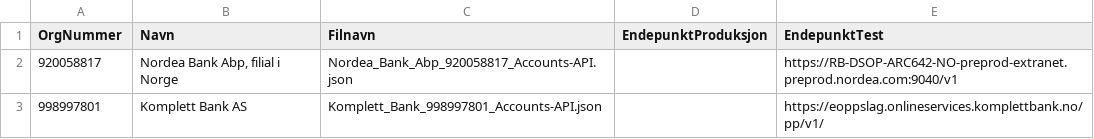
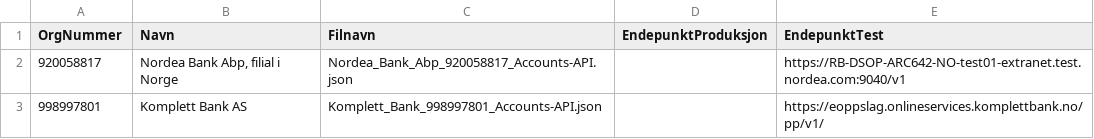
Before and after one commit to Informasjonsforvaltning/dsop-api-spesifikasjoner, a CSV file: banker_02.csv, drawn as a sheet.

Commit message:
Change Nordea test url

```diff
--- a/banker_02.csv
+++ b/banker_02.csv
@@ -1,3 +1,3 @@
 OrgNummer,Navn,Filnavn,EndepunktProduksjon, EndepunktTest
-920058817,"Nordea Bank Abp, filial i Norge",Nordea_Bank_Abp_920058817_Accounts-API.json,,https://RB-DSOP-ARC642-NO-preprod-extranet.preprod.nordea.com:9040/v1
+920058817,"Nordea Bank Abp, filial i Norge",Nordea_Bank_Abp_920058817_Accounts-API.json,,https://RB-DSOP-ARC642-NO-test01-extranet.test.nordea.com:9040/v1
 998997801,"Komplett Bank AS",Komplett_Bank_998997801_Accounts-API.json,,https://eoppslag.onlineservices.komplettbank.no/pp/v1/
```
